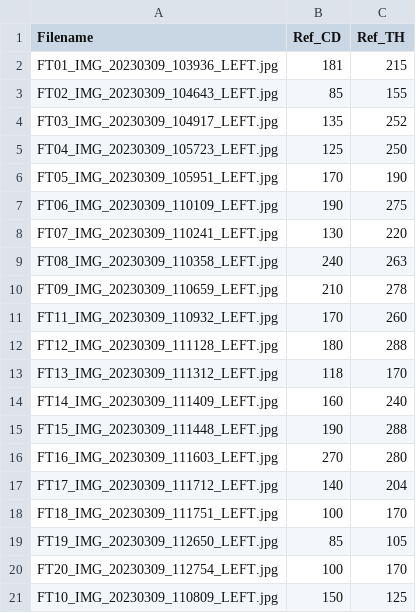
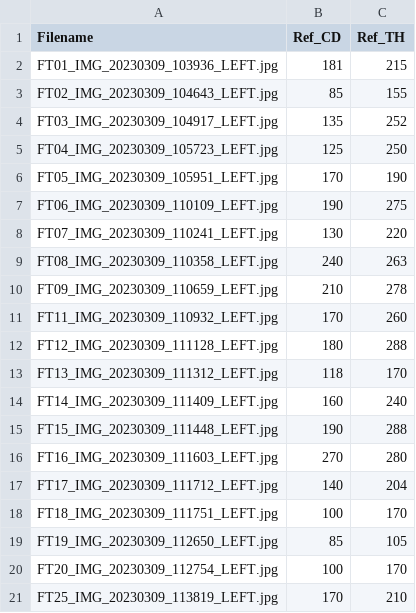
Before and after one commit to DeKUT-DSAIL/TreeVision, a CSV file: test_cd_th.csv, drawn as a sheet; removed rows and columns are numbered as before the commit, all else as after; the diff names each change by its address in the sheet, - before the commit and + after, or states it on an @@ line.

```diff
--- a/test_cd_th.csv
+++ b/test_cd_th.csv
-row 21: FT10_IMG_20230309_110809_LEFT.jpg | 150 | 125
+row 21: FT25_IMG_20230309_113819_LEFT.jpg | 170 | 210
```
Also changed, not shown: test_dbh.csv, 38 other files.
